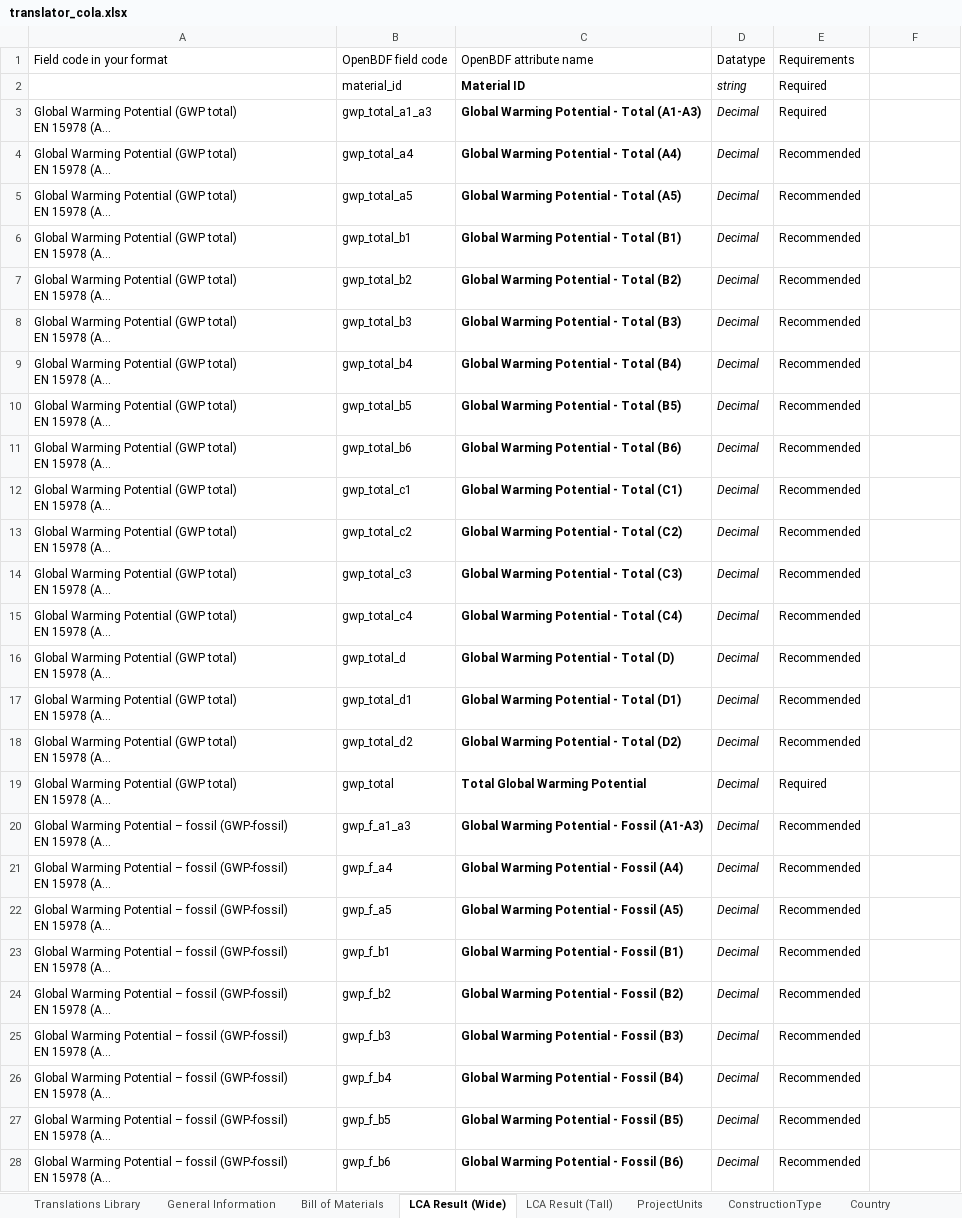
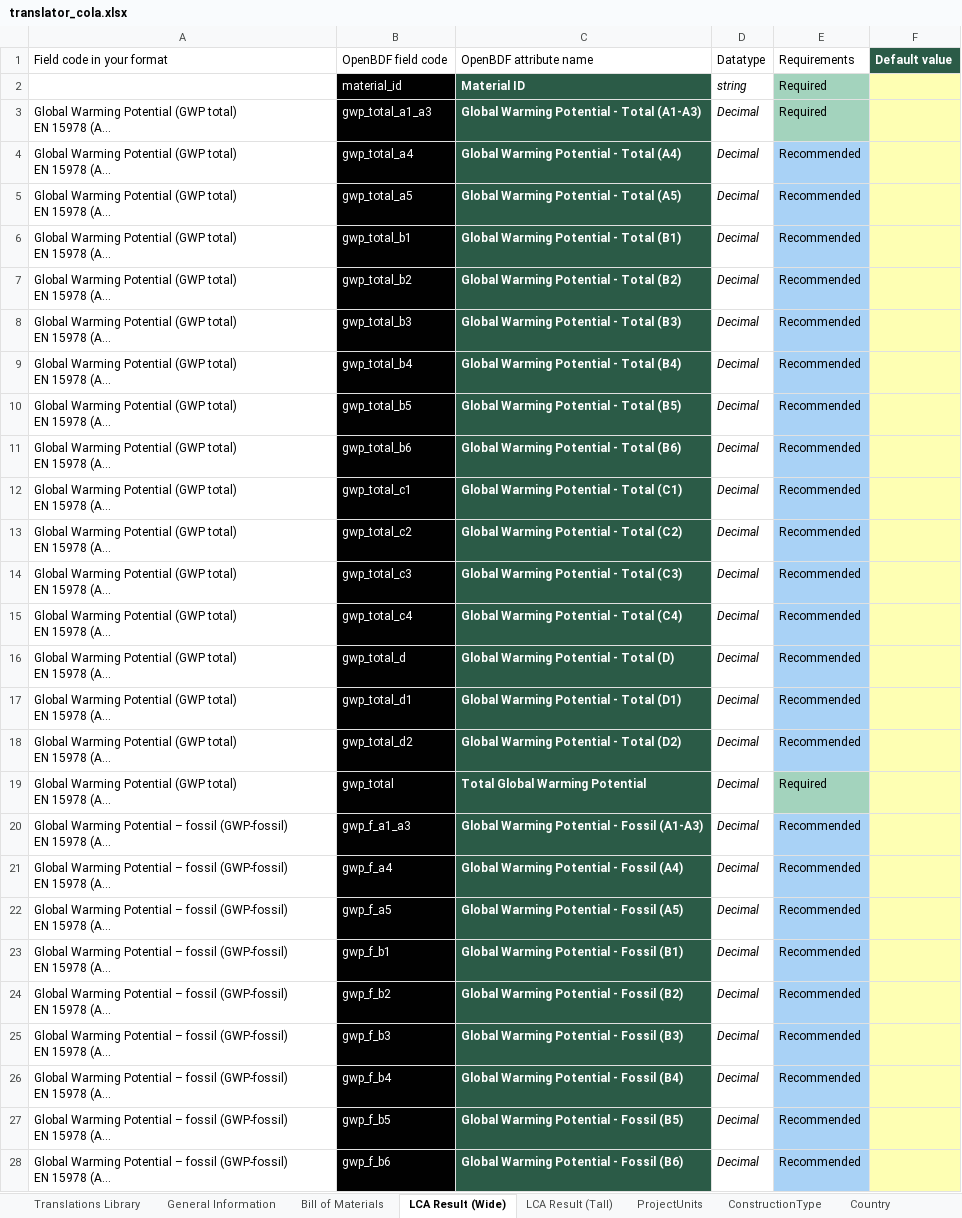
Before and after one commit to EPFL-ENAC/lmc-openbdf, an Excel workbook: translators/translator_cola.xlsx, sheet LCA Result (Wide), drawn as a sheet; only a part is shown; long unchanged cells end in …; values as stored, in another font and other column widths than the file's, no borders; the diff covers the shown part only; the diff names each change by its address in the sheet, - before the commit and + after, or states it on an @@ line.

```diff
--- a/translators/translator_cola.xlsx (sheet LCA Result (Wide))
+++ b/translators/translator_cola.xlsx (sheet LCA Result (Wide))
-F1: (empty)
+F1: Default value
-F1 fill: none
+F1 fill: #2B5B47
-B2:C28 text colour: black
+B2:C28 text colour: #FFFFFF
-B2:B28 fill: none
+B2:B28 fill: #010101
-C2:C28 fill: none
+C2:C28 fill: #2B5B47
-E2:E3 fill: none
+E2:E3 fill: #A3D3BD
-F2:F28 fill: none
+F2:F28 fill: #FEFFB3
-E4:E18 fill: none
+E4:E18 fill: #A9D2F6
-E19 fill: none
+E19 fill: #A3D3BD
-E20:E28 fill: none
+E20:E28 fill: #A9D2F6
```
Also changed, not shown: 17 edited cells and cell formats elsewhere in this sheet, sheet Country, sheet OpenBDFBuildingElementClassific, sheet LCA Result (Tall), sheet GrossFloorAreaStandard, sheet OpenBDFMaterialClassification, sheet ASHRAEClimateZone, 23 more sheets.
